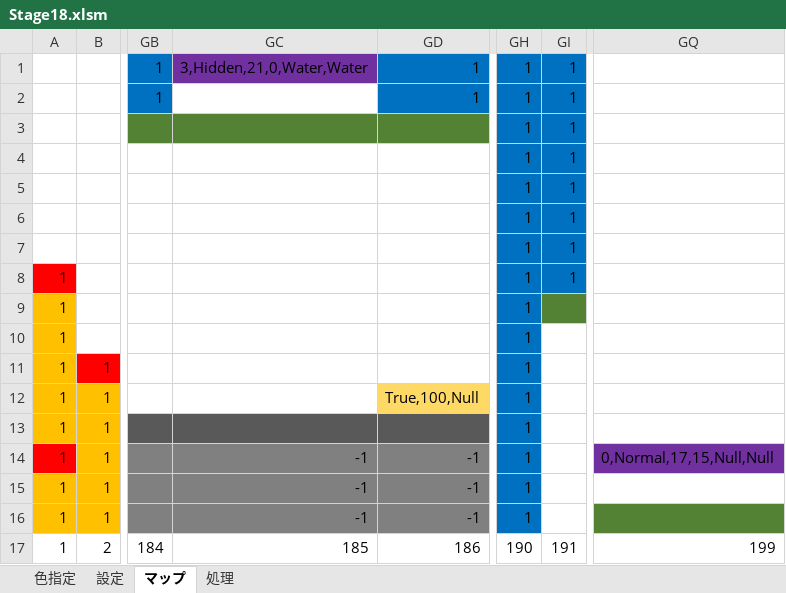
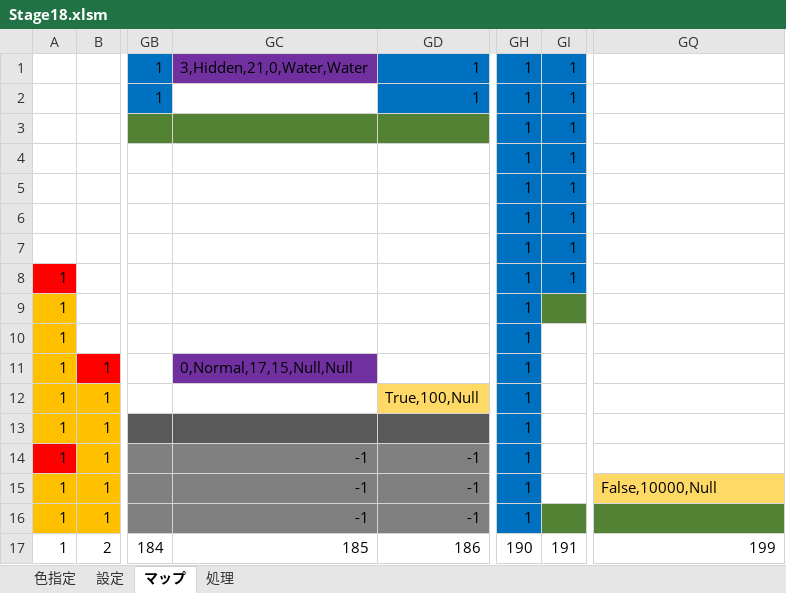
Before and after one commit to lovecall6700/Game2, an Excel workbook: Stages/Stage18.xlsm, sheet マップ, drawn as a sheet; only a part is shown, gaps mark what is left out; values as stored, in another font and other column widths than the file's, no borders; the diff names each change by its address in the sheet, - before the commit and + after, or states it on an @@ line.

```diff
--- a/Stages/Stage18.xlsm (sheet マップ)
+++ b/Stages/Stage18.xlsm (sheet マップ)
-GC11: (empty)
+GC11: 0,Normal,17,15,Null,Null
-GC11 fill: none
+GC11 fill: #7030A0
-GQ14: 0,Normal,17,15,Null,Null
+GQ14: (empty)
-GQ14 fill: #7030A0
+GQ14 fill: none
-GQ15: (empty)
+GQ15: False,10000,Null
-GQ15 fill: none
+GQ15 fill: #FFD966
-GI16 fill: none
+GI16 fill: #548235
```
Also changed, not shown: sheet 設定, Stages/Stage19.xlsm, Stages/Stage20.xlsm, 10 other files.
